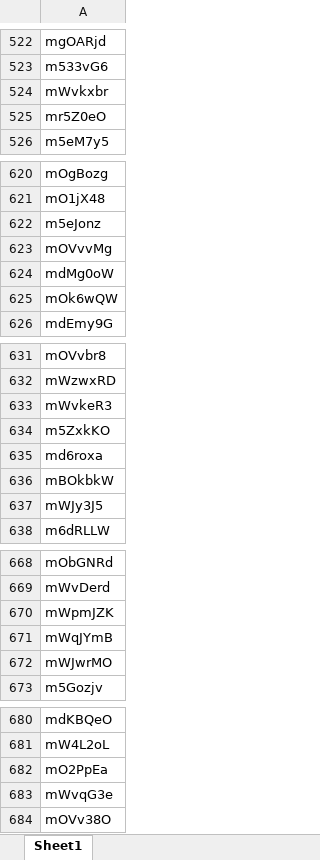
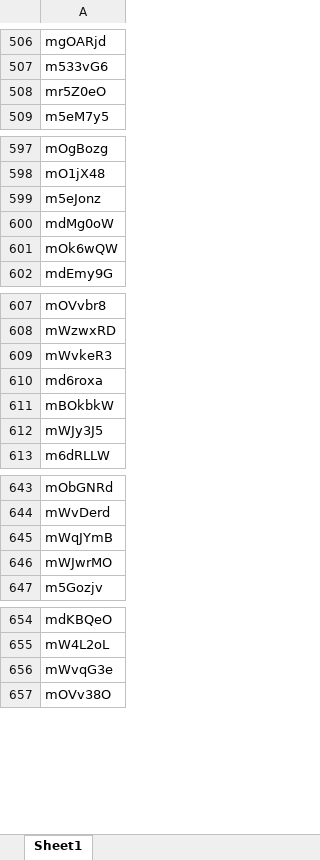
Before and after one commit to SSjae/Spring_MoviePedia, an Excel workbook: target/classes/movieCodes.xlsx, sheet Sheet1, drawn as a sheet; only a part is shown, gaps mark what is left out; values as stored, in another font and other column widths than the file's, no borders; the diff covers the shown part only; the diff names each change by its address in the sheet, - before the commit and + after, or states it on an @@ line.

```diff
--- a/target/classes/movieCodes.xlsx (sheet Sheet1)
+++ b/target/classes/movieCodes.xlsx (sheet Sheet1)
-row 524: mWvkxbr
-row 623: mOVvvMg
-row 634: m5ZxkKO
-row 670: mWpmJZK
-row 682: mO2PpEa
```
Also changed, not shown: 32 removed rows elsewhere in this sheet, src/main/resources/movieCodes.xlsx, 5 other files.
